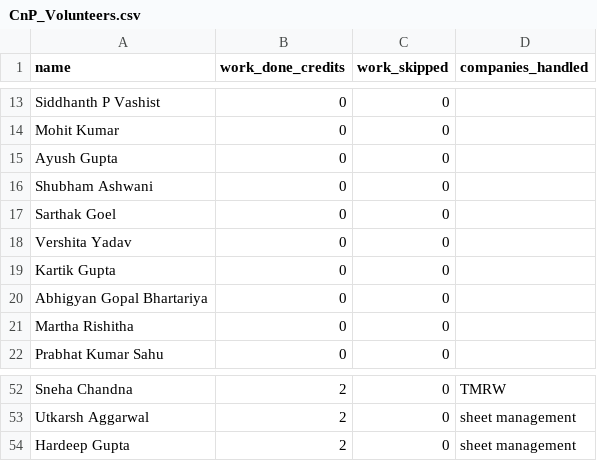
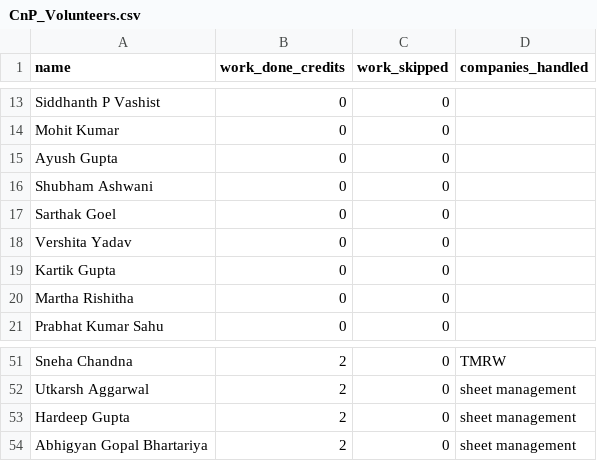
Before and after one commit to dev484p/CnP_Work, a CSV file: CnP_Volunteers.csv, drawn as a sheet; only a part is shown, gaps mark what is left out; removed rows and columns are numbered as before the commit, all else as after; the diff names each change by its address in the sheet, - before the commit and + after, or states it on an @@ line.

Commit message:
Update volunteer data

```diff
--- a/CnP_Volunteers.csv
+++ b/CnP_Volunteers.csv
-row 20: Abhigyan Gopal Bhartariya | 0 | 0
+row 54: Abhigyan Gopal Bhartariya | 2 | 0 | sheet management
```
